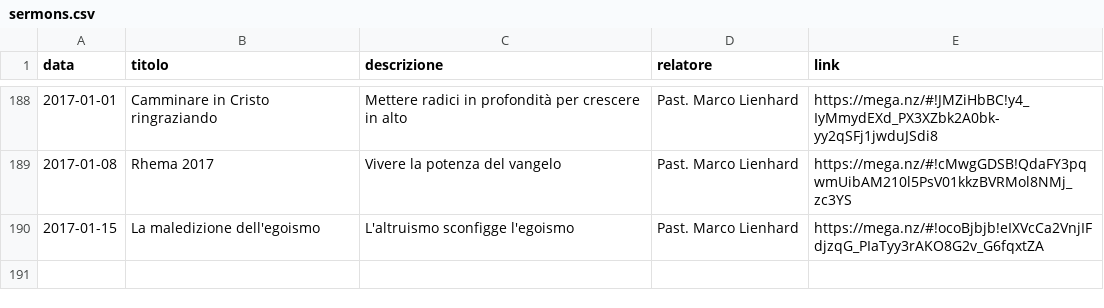
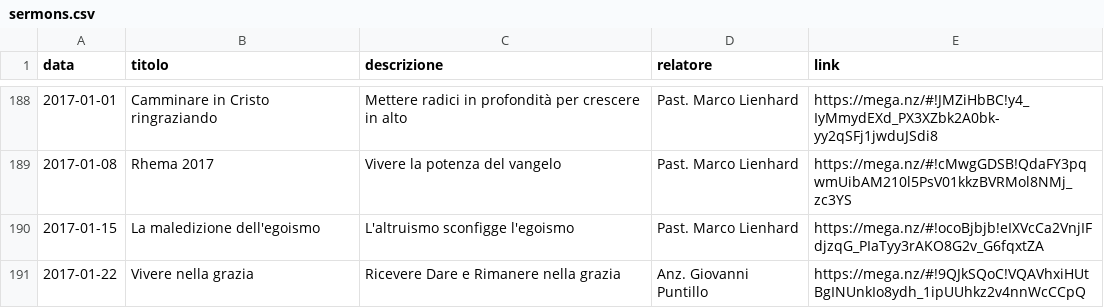
Before and after one commit to ChiesaSiloe/chiesasiloe.github.io, a CSV file: _data/sermons.csv, drawn as a sheet; only a part is shown, gaps mark what is left out; the diff names each change by its address in the sheet, - before the commit and + after, or states it on an @@ line.

Commit message:
fyeh

```diff
--- a/_data/sermons.csv
+++ b/_data/sermons.csv
+row 191: 2017-01-22 | Vivere nella grazia | Ricevere Dare e Rimanere nella grazia | Anz. Giovanni Puntillo | https://mega.nz/#!9QJkSQoC!VQAVhxiHUtBgINUnkIo8ydh_1ipUUhkz2v4nnWcCCpQ
```
